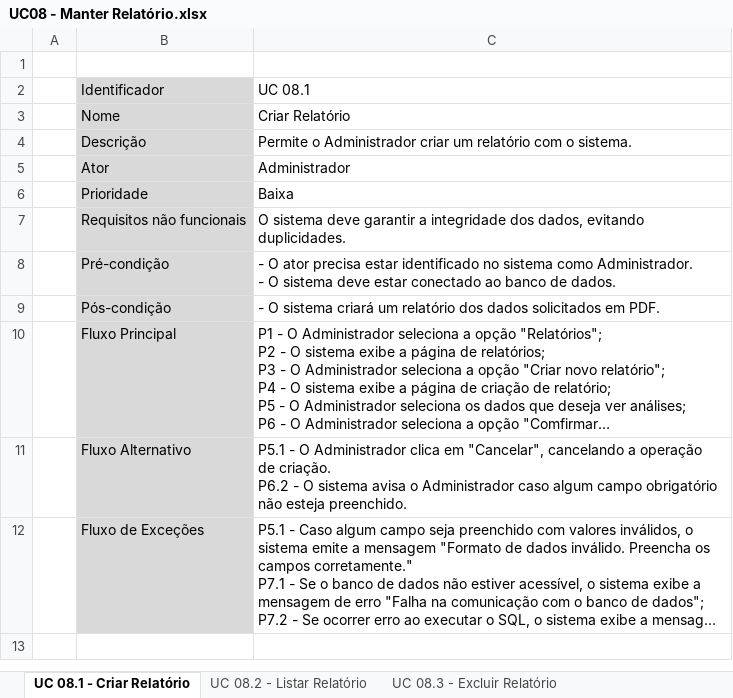
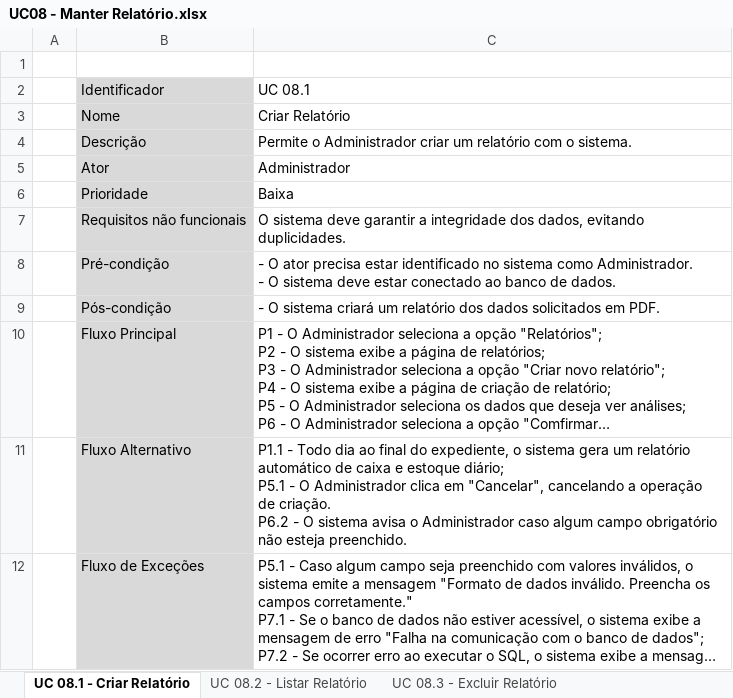
Before and after one commit to Otaviano00/sistema-sarmaforte, an Excel workbook: Documentação/Diagrama de Caso de Uso/UC08 - Manter Relatório/UC08 - Manter Relatório.xlsx, sheet UC 08.1 - Criar Relatório, drawn as a sheet; long unchanged cells end in …; values as stored, in another font and other column widths than the file's, no borders; charts and pictures not drawn; ↵ is a line break in a cell; the diff names each change by its address in the sheet, - before the commit and + after, or states it on an @@ line.

```diff
--- a/Documentação/Diagrama de Caso de Uso/UC08 - Manter Relatório/UC08 - Manter Relatório.xlsx (sheet UC 08.1 - Criar Relatório)
+++ b/Documentação/Diagrama de Caso de Uso/UC08 - Manter Relatório/UC08 - Manter Relatório.xlsx (sheet UC 08.1 - Criar Relatório)
-C11: P5.1 -…
+C11: P1.1 - Todo dia ao final do expediente, o sistema gera um relatório ↵ automático de caixa e estoque diário; ↵ P5.1 -…
```
Also changed, not shown: 1 other file.
